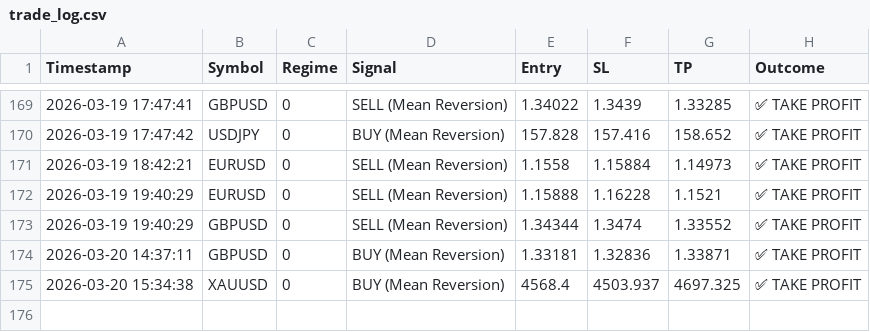
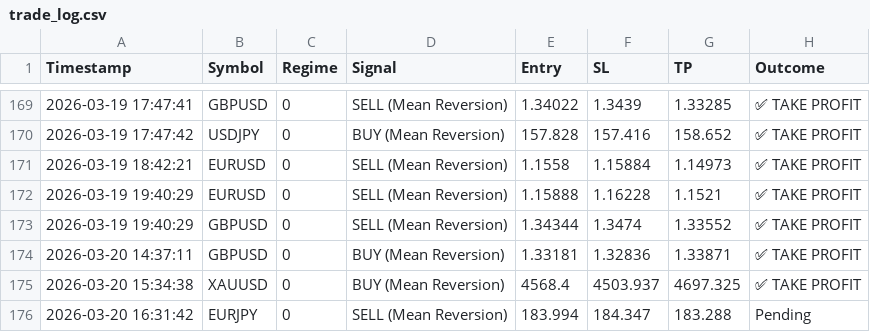
Before and after one commit to ykclassic/Delphi-Oracle-2, a CSV file: logs/trade_log.csv, drawn as a sheet; only a part is shown, gaps mark what is left out; the diff names each change by its address in the sheet, - before the commit and + after, or states it on an @@ line.

Commit message:
📊 Update: Performance Logs [skip ci]

```diff
--- a/logs/trade_log.csv
+++ b/logs/trade_log.csv
+row 176: 2026-03-20 16:31:42 | EURJPY | 0 | SELL (Mean Reversion) | 183.994 | 184.347 | 183.288 | Pending
```
